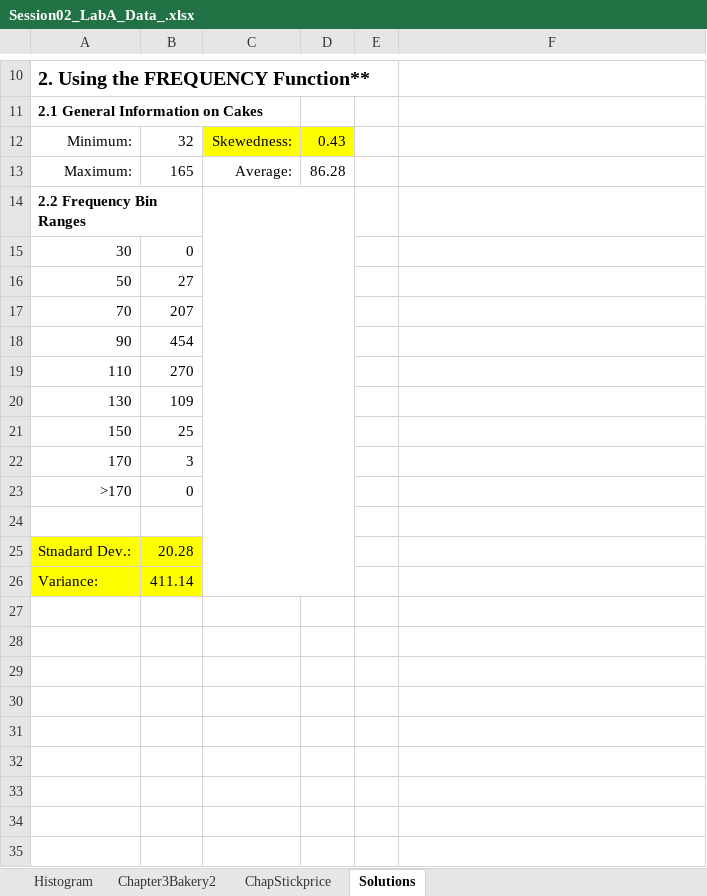
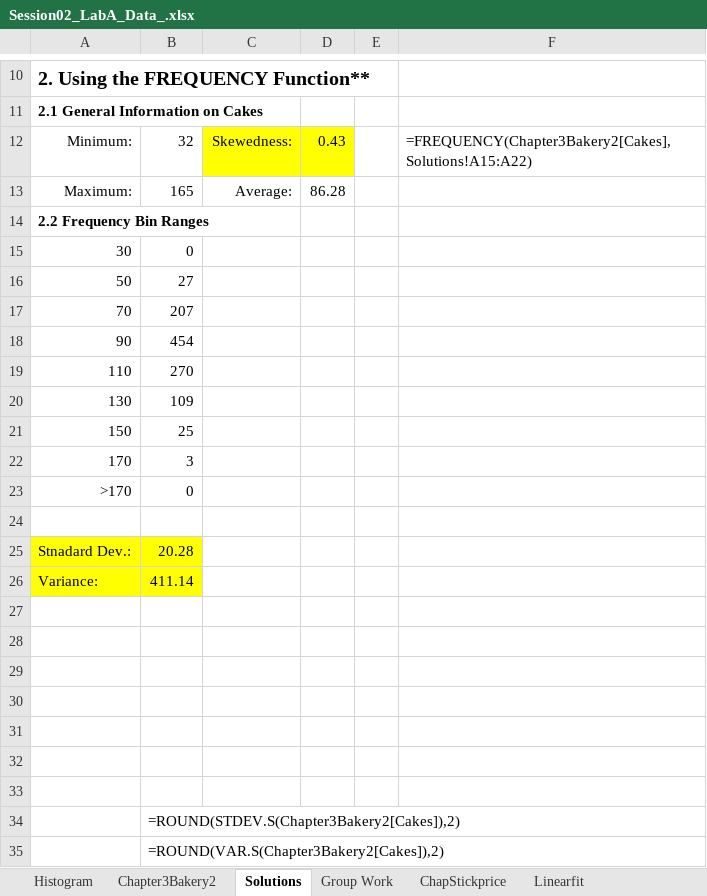
Before and after one commit to kezekwem/NYU_DBMM_S01_LAB, an Excel workbook: Session02_LabA_Data_.xlsx, sheet Solutions, drawn as a sheet; only a part is shown, gaps mark what is left out; values as stored, in another font and other column widths than the file's, no borders; charts and pictures not drawn; removed rows and columns are numbered as before the commit, all else as after; the diff names each change by its address in the sheet, - before the commit and + after, or states it on an @@ line.

```diff
--- a/Session02_LabA_Data_.xlsx (sheet Solutions)
+++ b/Session02_LabA_Data_.xlsx (sheet Solutions)
+sheet tab: Group Work
+sheet tab: Linearfit
@@ sheet tab order changed: Histogram | Chapter3Bakery2 | Solutions | Group Work | ChapStickprice | Linearfit @@
-F12: (empty)
+F12: =FREQUENCY(Chapter3Bakery2[Cakes],Solutions!A15:A22)
-C14:D26 merged
+row 27: (empty)
+row 28: (empty)
+row 29: (empty)
+row 30: (empty)
+row 31: (empty)
+row 32: (empty)
+row 33: (empty)
+row 34:  | =ROUND(STDEV.S(Chapter3Bakery2[Cakes]),2)
+row 35:  | =ROUND(VAR.S(Chapter3Bakery2[Cakes]),2)
```
Also changed, not shown: formulas that keep their value, charts or pictures, 3 other files.
